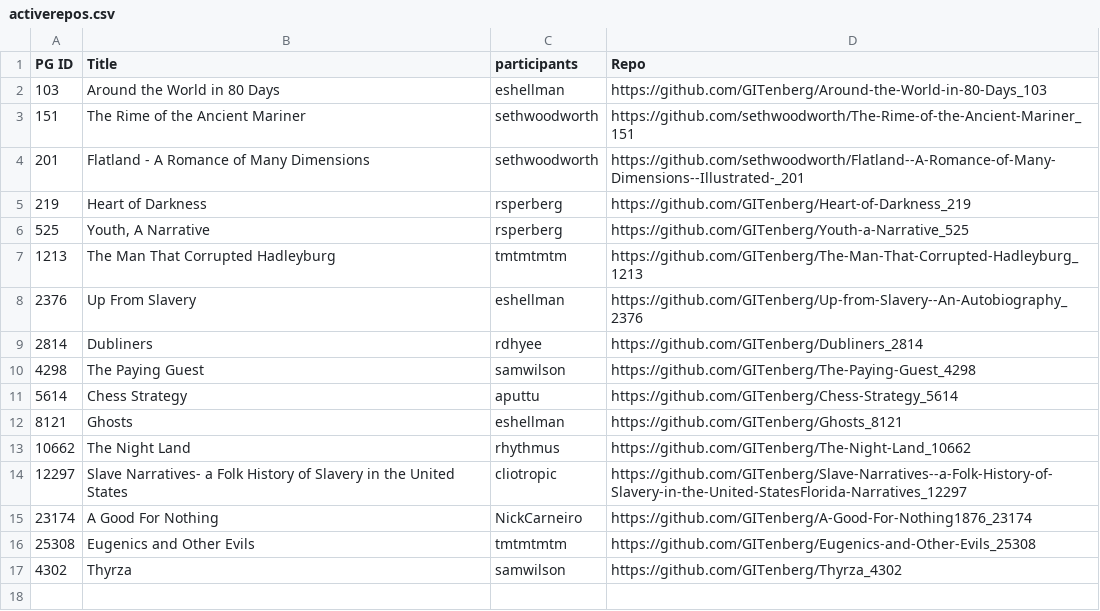
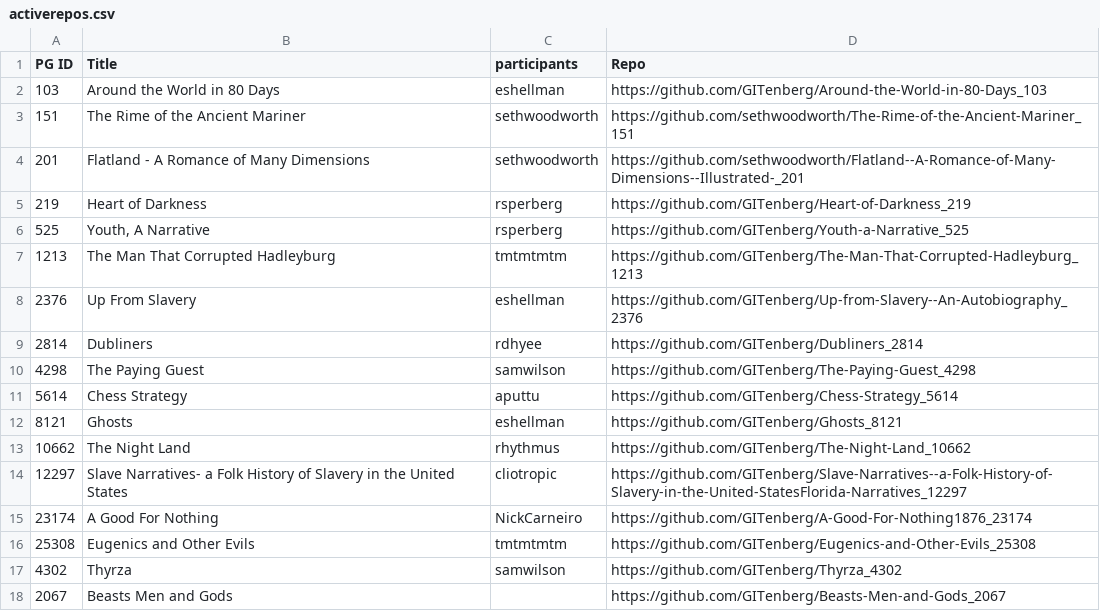
Before and after one commit to gitenberg-dev/documentation, a CSV file: activerepos.csv, drawn as a sheet.

Commit message:
Adding Beasts Men and Gods upon request

```diff
--- a/activerepos.csv
+++ b/activerepos.csv
@@ -17 +17,2 @@ PG ID,Title,participants,Repo
 4302,Thyrza,samwilson,https://github.com/GITenberg/Thyrza_4302
+2067,Beasts Men and Gods,,https://github.com/GITenberg/Beasts-Men-and-Gods_2067
```
